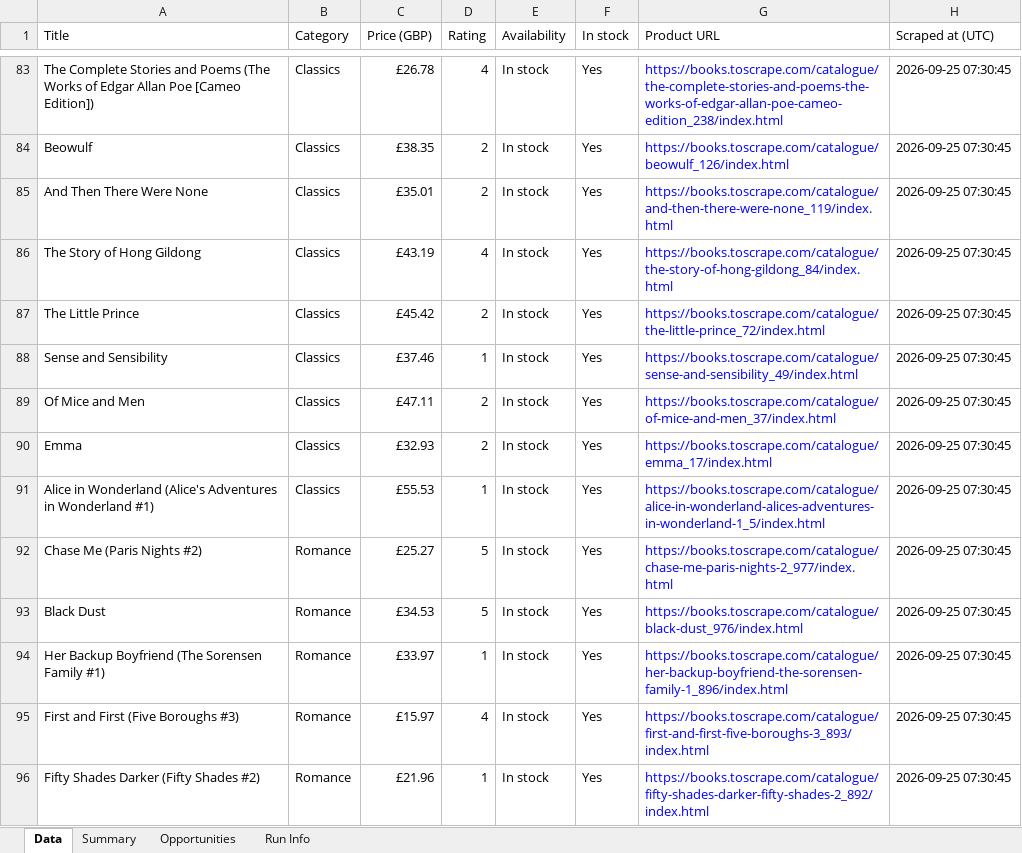
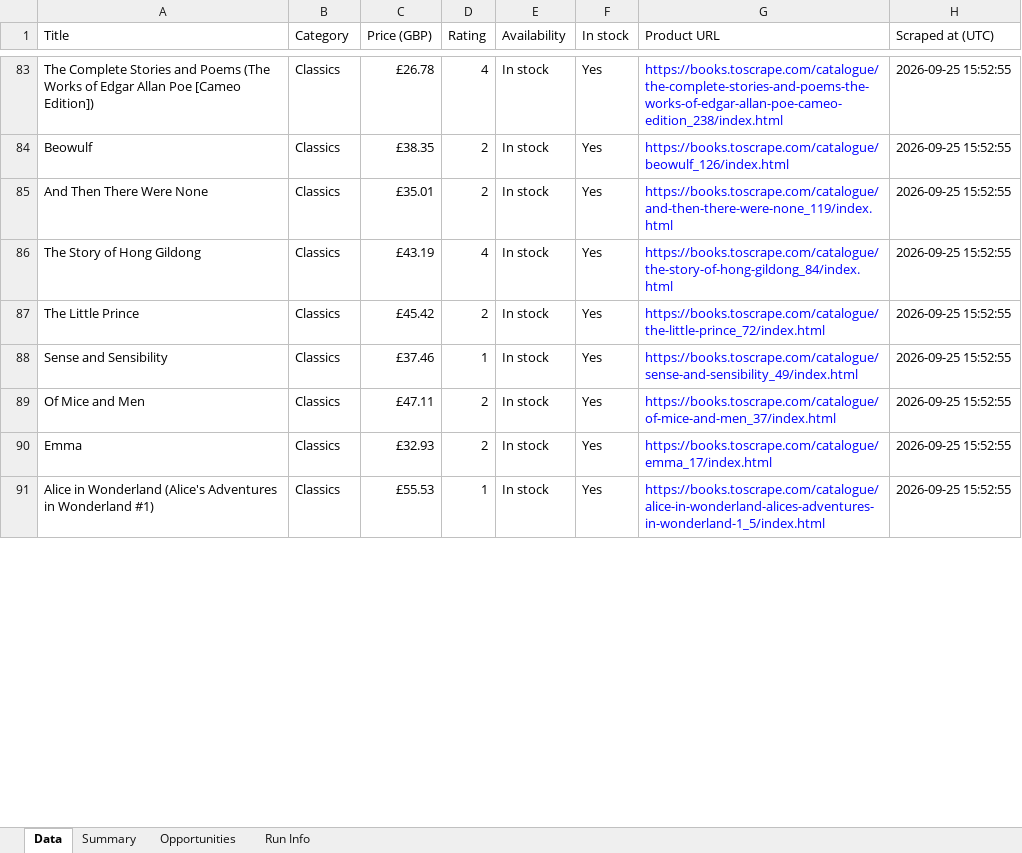
Before and after one commit to joao-jleite/playwright-scraper-demo, an Excel workbook: examples/output/books.xlsx, sheet Data, drawn as a sheet; only a part is shown, gaps mark what is left out; values as stored, in another font and other column widths than the file's, no borders; table styles not drawn; removed rows and columns are numbered as before the commit, all else as after; the diff covers the shown part only; the diff names each change by its address in the sheet, - before the commit and + after, or states it on an @@ line.

```diff
--- a/examples/output/books.xlsx (sheet Data)
+++ b/examples/output/books.xlsx (sheet Data)
-H83:H91 (Scraped at (UTC)): 2026-09-25 07:30:45
+H83:H91 (Scraped at (UTC)): 2026-09-25 15:52:55
-row 92: Chase Me (Paris Nights #2) | Romance | £25.27 | 5 | In stock | Yes | https://books.toscrape.com/catalogue/chase-me-paris-nights-2_977/index.html | 2026-09-25 07:30:45
-row 93: Black Dust | Romance | £34.53 | 5 | In stock | Yes | https://books.toscrape.com/catalogue/black-dust_976/index.html | 2026-09-25 07:30:45
-row 94: Her Backup Boyfriend (The Sorensen Family #1) | Romance | £33.97 | 1 | In stock | Yes | https://books.toscrape.com/catalogue/her-backup-boyfriend-the-sorensen-family-1_896/index.html | 2026-09-25 07:30:45
-row 95: First and First (Five Boroughs #3) | Romance | £15.97 | 4 | In stock | Yes | https://books.toscrape.com/catalogue/first-and-first-five-boroughs-3_893/index.html | 2026-09-25 07:30:45
-row 96: Fifty Shades Darker (Fifty Shades #2) | Romance | £21.96 | 1 | In stock | Yes | https://books.toscrape.com/catalogue/fifty-shades-darker-fifty-shades-2_892/index.html | 2026-09-25 07:30:45
```
Also changed, not shown: 51 added rows, 46 removed rows and 940 edited cells elsewhere in this sheet, sheet Run Info, sheet Summary, 35 other files.
